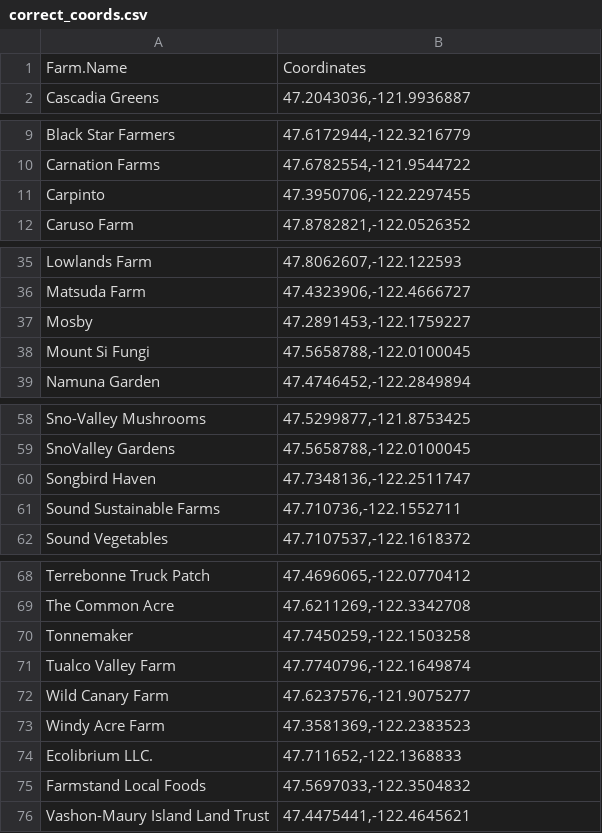
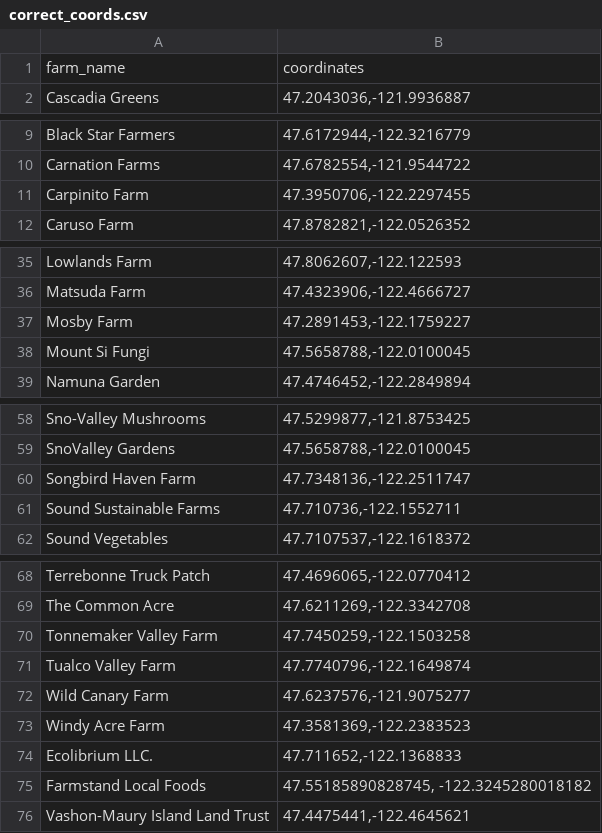
Before and after one commit to jmaynard-zhang/harvest-against-hunger, a CSV file: Data/Original Data/correct_coords.csv, drawn as a sheet; only a part is shown, gaps mark what is left out.

```diff
--- a/Data/Original Data/correct_coords.csv
+++ b/Data/Original Data/correct_coords.csv
@@ -1,2 +1,2 @@
-Farm.Name,Coordinates
+farm_name,coordinates
 Cascadia Greens,"47.2043036,-121.9936887"
@@ -10,3 +10,3 @@ Black Star Farmers,"47.6172944,-122.3216779"
 Carnation Farms,"47.6782554,-121.9544722"
-Carpinto,"47.3950706,-122.2297455"
+Carpinito Farm,"47.3950706,-122.2297455"
 Caruso Farm,"47.8782821,-122.0526352"
@@ -36,3 +36,3 @@ Lowlands Farm,"47.8062607,-122.122593"
 Matsuda Farm,"47.4323906,-122.4666727"
-Mosby,"47.2891453,-122.1759227"
+Mosby Farm,"47.2891453,-122.1759227"
 Mount Si Fungi,"47.5658788,-122.0100045"
@@ -59,3 +59,3 @@ Sno-Valley Mushrooms,"47.5299877,-121.8753425"
 SnoValley Gardens,"47.5658788,-122.0100045"
-Songbird Haven,"47.7348136,-122.2511747"
+Songbird Haven Farm,"47.7348136,-122.2511747"
 Sound Sustainable Farms,"47.710736,-122.1552711"
@@ -69,3 +69,3 @@ Terrebonne Truck Patch,"47.4696065,-122.0770412"
 The Common Acre,"47.6211269,-122.3342708"
-Tonnemaker,"47.7450259,-122.1503258"
+Tonnemaker Valley Farm,"47.7450259,-122.1503258"
 Tualco Valley Farm,"47.7740796,-122.1649874"
@@ -74,3 +74,3 @@ Windy Acre Farm,"47.3581369,-122.2383523"
 Ecolibrium LLC.,"47.711652,-122.1368833"
-Farmstand Local Foods,"47.5697033,-122.3504832"
+Farmstand Local Foods,"47.55185890828745, -122.3245280018182"
 Vashon-Maury Island Land Trust,"47.4475441,-122.4645621"
```
Also changed, not shown: Data/fix_pounds_purchased.csv, 6 other files.
